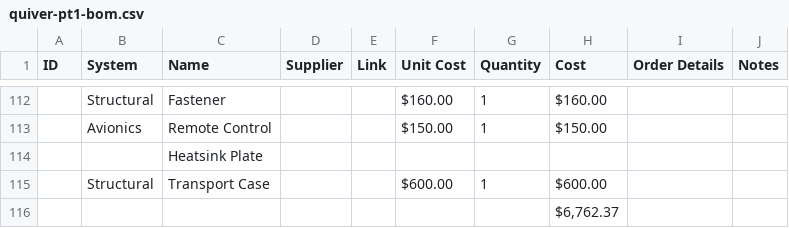
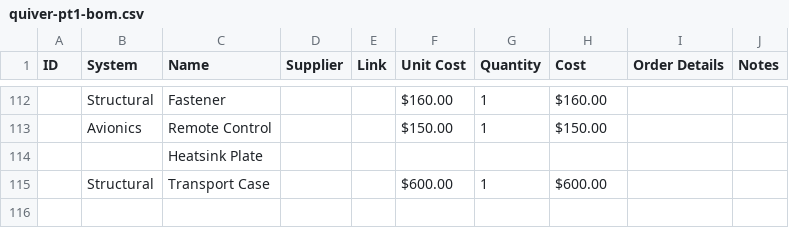
Before and after one commit to Arrow-air/project-quiver, a CSV file: docs/bom/quiver-pt1-bom.csv, drawn as a sheet; only a part is shown, gaps mark what is left out; the diff names each change by its address in the sheet, - before the commit and + after, or states it on an @@ line.

```diff
--- a/docs/bom/quiver-pt1-bom.csv
+++ b/docs/bom/quiver-pt1-bom.csv
-row 116:  |  |  |  |  |  |  | $6,762.37
```
Also changed, not shown: 3 other files.
